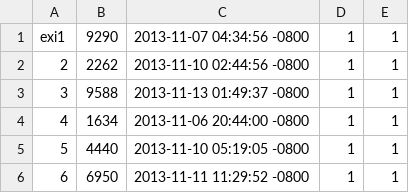
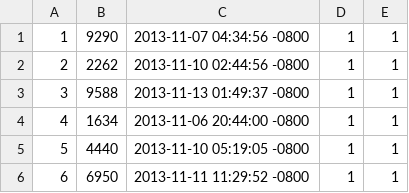
Before and after one commit to Elffers/far_mar_finder, a CSV file: support/sales.csv, drawn as a sheet; only a part is shown.

Commit message:
undid typo in sales.csv

```diff
--- a/support/sales.csv
+++ b/support/sales.csv
@@ -1,2 +1,2 @@
-exi1,9290,2013-11-07 04:34:56 -0800,1,1
+1,9290,2013-11-07 04:34:56 -0800,1,1
 2,2262,2013-11-10 02:44:56 -0800,1,1
```
